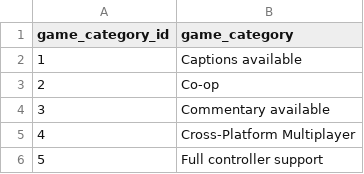
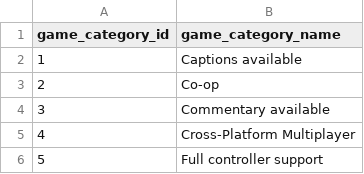
Before and after one commit to SlothfulDreams/Steamify, a CSV file: table_csvs/steam/game_category.csv, drawn as a sheet; only a part is shown.

Commit message:
Updating games

```diff
--- a/table_csvs/steam/game_category.csv
+++ b/table_csvs/steam/game_category.csv
@@ -1,2 +1,2 @@
-game_category_id,game_category
+game_category_id,game_category_name
 1,Captions available
```
Also changed, not shown: table_csvs/steam/games_categories.csv, table_csvs/steam/games_genres.csv.
